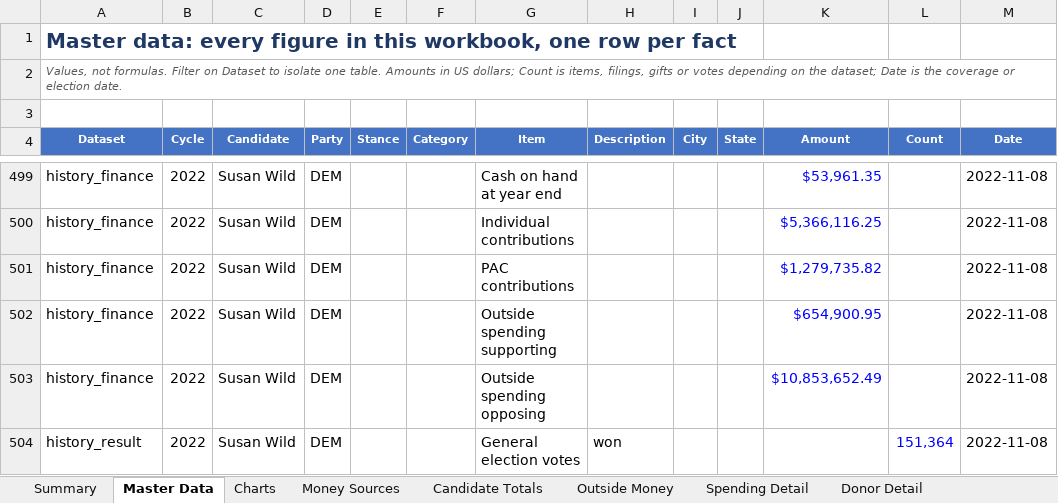
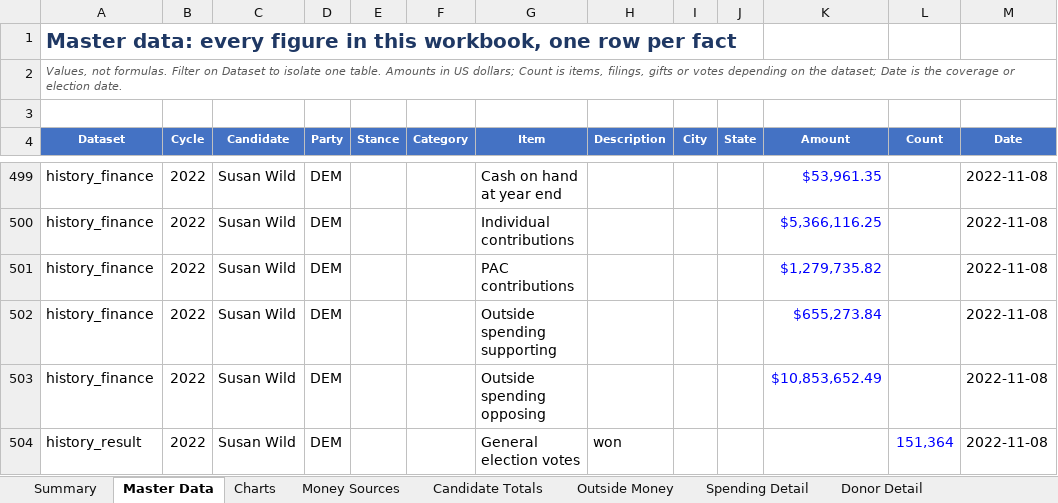
Before and after one commit to weinsteincharles27-del/pa07-finance, an Excel workbook: site/PA07_Campaign_Finance.xlsx, sheet Master Data, drawn as a sheet; only a part is shown, gaps mark what is left out; values as stored, in another font and other column widths than the file's, no borders; the diff names each change by its address in the sheet, - before the commit and + after, or states it on an @@ line.

Commit message:
Refresh FEC data 2026-10-24 13:15 UTC

```diff
--- a/site/PA07_Campaign_Finance.xlsx (sheet Master Data)
+++ b/site/PA07_Campaign_Finance.xlsx (sheet Master Data)
-K502 (Amount): $654,900.95
+K502 (Amount): $655,273.84
```
Also changed, not shown: sheet Notes & Sources, sheet History, sheet Candidate Totals, sheet Summary, 6 other files.
